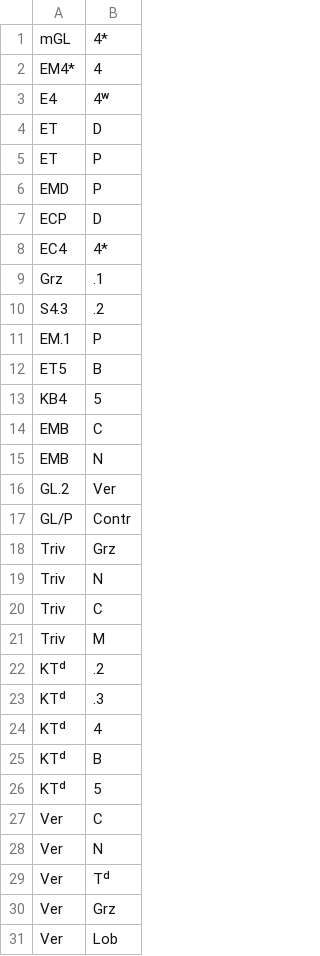
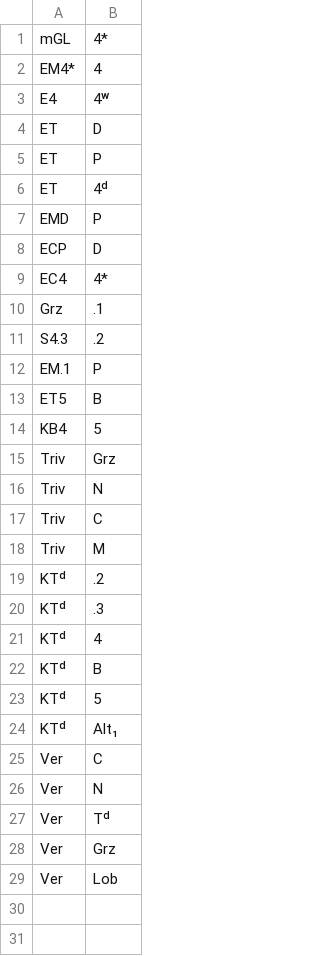
Before and after one commit to Lev135/modal-logic-ontology, a CSV file: src/facts/proves.csv, drawn as a sheet.

```diff
--- a/src/facts/proves.csv
+++ b/src/facts/proves.csv
@@ -5,2 +5,3 @@ ET,D
 ET,P
+ET,4ᵈ
 EMD,P
@@ -13,6 +14,2 @@ ET5,B
 KB4,5
-EMB,C
-EMB,N
-GL.2,Ver
-GL/P,Contr
 Triv,Grz
@@ -26,2 +23,3 @@ KTᵈ,B
 KTᵈ,5
+KTᵈ,Alt₁
 Ver,C
```
Also changed, not shown: src/facts/axiom_formula.csv, src/facts/cong_ext.csv, 3 other files.
